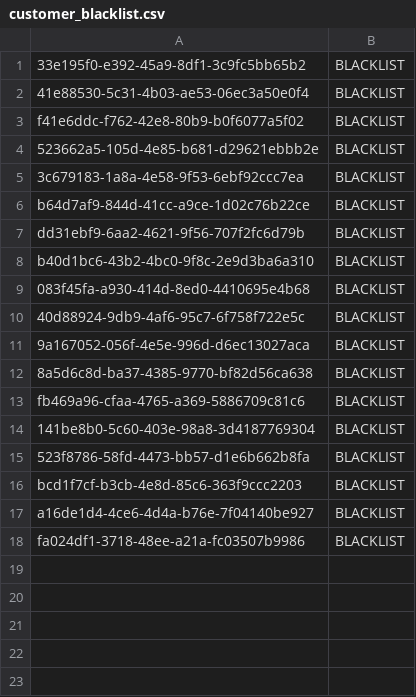
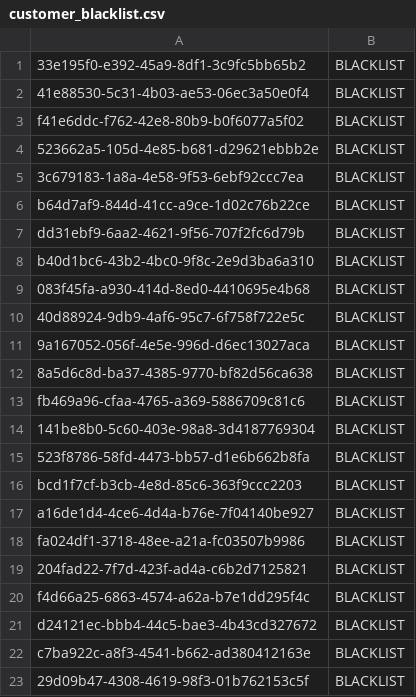
Before and after one commit to prgrms-be-devcourse/springboot-basic, a CSV file: src/main/resources/customer_blacklist.csv, drawn as a sheet; the diff names each change by its address in the sheet, - before the commit and + after, or states it on an @@ line.

```diff
--- a/src/main/resources/customer_blacklist.csv
+++ b/src/main/resources/customer_blacklist.csv
+row 19: 204fad22-7f7d-423f-ad4a-c6b2d7125821 | BLACKLIST
+row 20: f4d66a25-6863-4574-a62a-b7e1dd295f4c | BLACKLIST
+row 21: d24121ec-bbb4-44c5-bae3-4b43cd327672 | BLACKLIST
+row 22: c7ba922c-a8f3-4541-b662-ad380412163e | BLACKLIST
+row 23: 29d09b47-4308-4619-98f3-01b762153c5f | BLACKLIST
```
Also changed, not shown: 16 other files.
